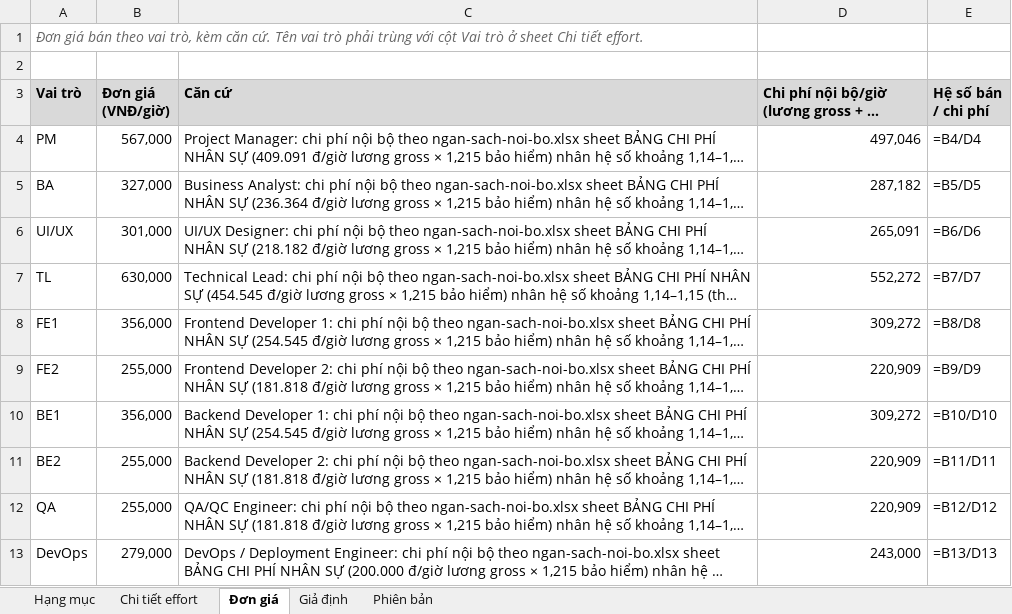
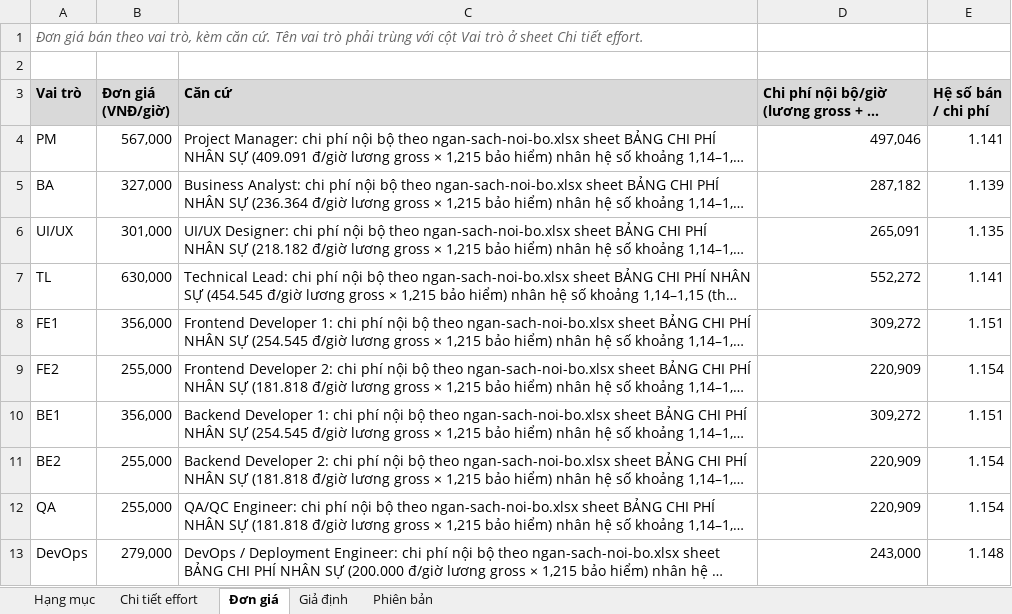
Before and after one commit to trvanluc/docs, an Excel workbook: docs/08-project/quotation.xlsx, sheet Đơn giá, drawn as a sheet; long unchanged cells end in …; values as stored, in another font and other column widths than the file's, no borders; formulas without a stored value are shown as written; the diff names each change by its address in the sheet, - before the commit and + after, or states it on an @@ line.

```diff
--- a/docs/08-project/quotation.xlsx (sheet Đơn giá)
+++ b/docs/08-project/quotation.xlsx (sheet Đơn giá)
-E4 (Hệ số bán / chi phí): =B4/D4
+E4 (Hệ số bán / chi phí): 1.141
-E5 (Hệ số bán / chi phí): =B5/D5
+E5 (Hệ số bán / chi phí): 1.139
-E6 (Hệ số bán / chi phí): =B6/D6
+E6 (Hệ số bán / chi phí): 1.135
-E7 (Hệ số bán / chi phí): =B7/D7
+E7 (Hệ số bán / chi phí): 1.141
-E8 (Hệ số bán / chi phí): =B8/D8
+E8 (Hệ số bán / chi phí): 1.151
-E9 (Hệ số bán / chi phí): =B9/D9
+E9 (Hệ số bán / chi phí): 1.154
-E10 (Hệ số bán / chi phí): =B10/D10
+E10 (Hệ số bán / chi phí): 1.151
-E11 (Hệ số bán / chi phí): =B11/D11
+E11 (Hệ số bán / chi phí): 1.154
-E12 (Hệ số bán / chi phí): =B12/D12
+E12 (Hệ số bán / chi phí): 1.154
-E13 (Hệ số bán / chi phí): =B13/D13
+E13 (Hệ số bán / chi phí): 1.148
```
Also changed, not shown: sheet Chi tiết effort, docs/08-project/plans/ngan-sach-noi-bo.xlsx, docs/08-project/plans/wbs.xlsx, 2 other files.
